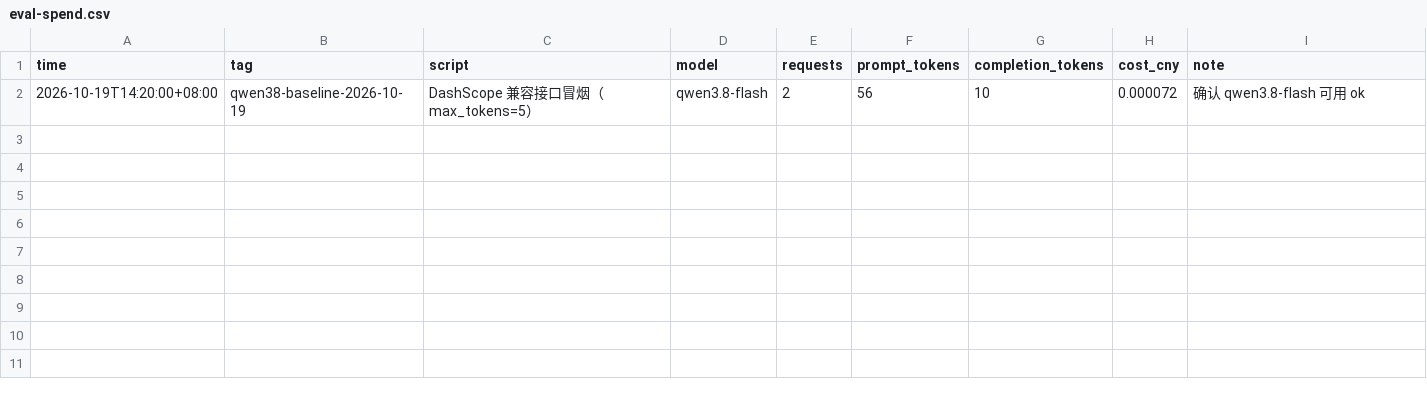
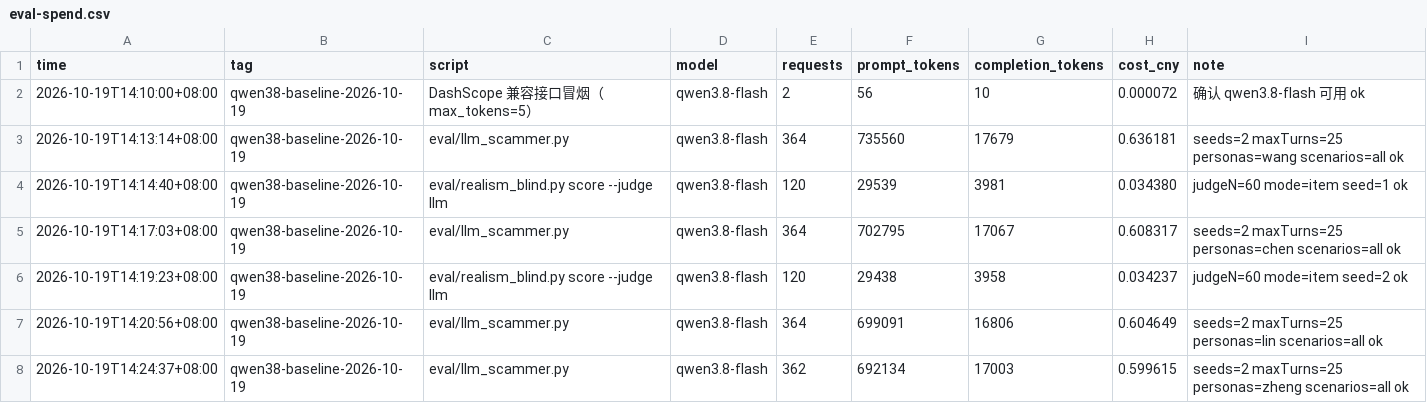
Before and after one commit to deepsucksi/deepsuck, a CSV file: eval-spend.csv, drawn as a sheet.

Commit message:
docs(eval): qwen3.8-flash 两种子新基线、费用台账；评委测试改型号与单价
Refs #146

```diff
--- a/eval-spend.csv
+++ b/eval-spend.csv
@@ -1,2 +1,8 @@
 time,tag,script,model,requests,prompt_tokens,completion_tokens,cost_cny,note
-2026-10-19T14:20:00+08:00,qwen38-baseline-2026-10-19,DashScope 兼容接口冒烟（max_tokens=5）,qwen3.8-flash,2,56,10,0.000072,确认 qwen3.8-flash 可用 ok
+2026-10-19T14:10:00+08:00,qwen38-baseline-2026-10-19,DashScope 兼容接口冒烟（max_tokens=5）,qwen3.8-flash,2,56,10,0.000072,确认 qwen3.8-flash 可用 ok
+2026-10-19T14:13:14+08:00,qwen38-baseline-2026-10-19,eval/llm_scammer.py,qwen3.8-flash,364,735560,17679,0.636181,seeds=2 maxTurns=25 personas=wang scenarios=all ok
+2026-10-19T14:14:40+08:00,qwen38-baseline-2026-10-19,eval/realism_blind.py score --judge llm,qwen3.8-flash,120,29539,3981,0.034380,judgeN=60 mode=item seed=1 ok
+2026-10-19T14:17:03+08:00,qwen38-baseline-2026-10-19,eval/llm_scammer.py,qwen3.8-flash,364,702795,17067,0.608317,seeds=2 maxTurns=25 personas=chen scenarios=all ok
+2026-10-19T14:19:23+08:00,qwen38-baseline-2026-10-19,eval/realism_blind.py score --judge llm,qwen3.8-flash,120,29438,3958,0.034237,judgeN=60 mode=item seed=2 ok
+2026-10-19T14:20:56+08:00,qwen38-baseline-2026-10-19,eval/llm_scammer.py,qwen3.8-flash,364,699091,16806,0.604649,seeds=2 maxTurns=25 personas=lin scenarios=all ok
+2026-10-19T14:24:37+08:00,qwen38-baseline-2026-10-19,eval/llm_scammer.py,qwen3.8-flash,362,692134,17003,0.599615,seeds=2 maxTurns=25 personas=zheng scenarios=all ok
```
Also changed, not shown: 4 other files.
